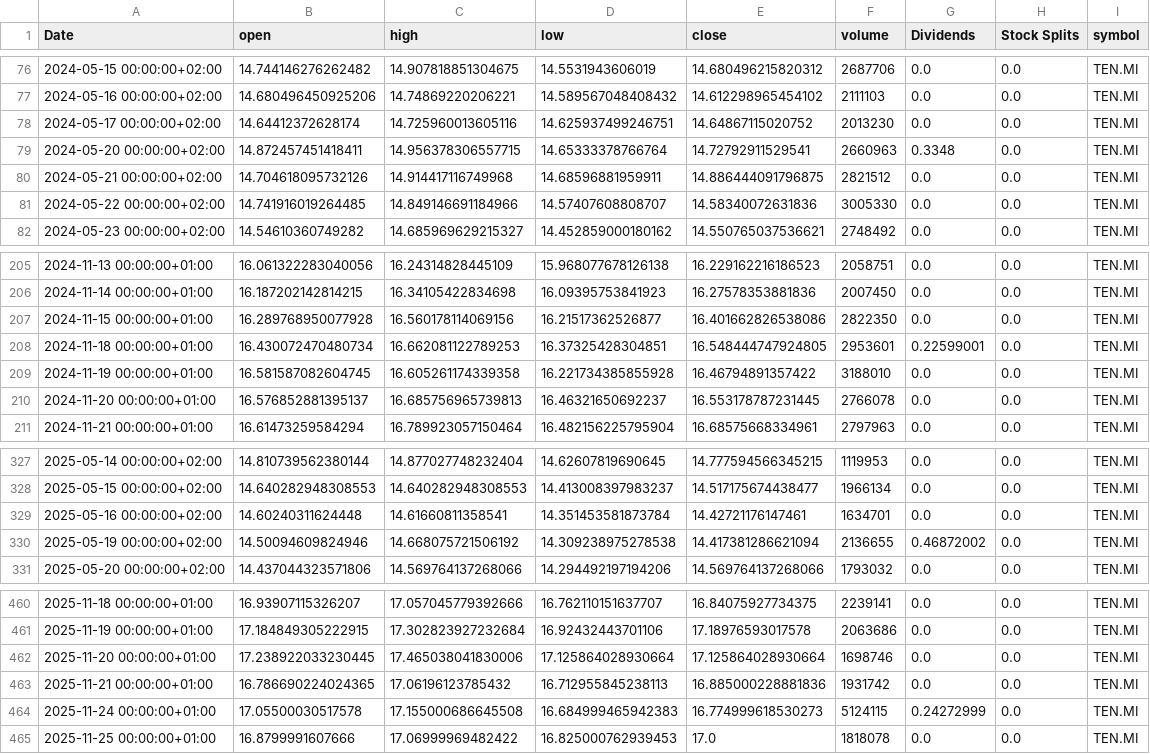
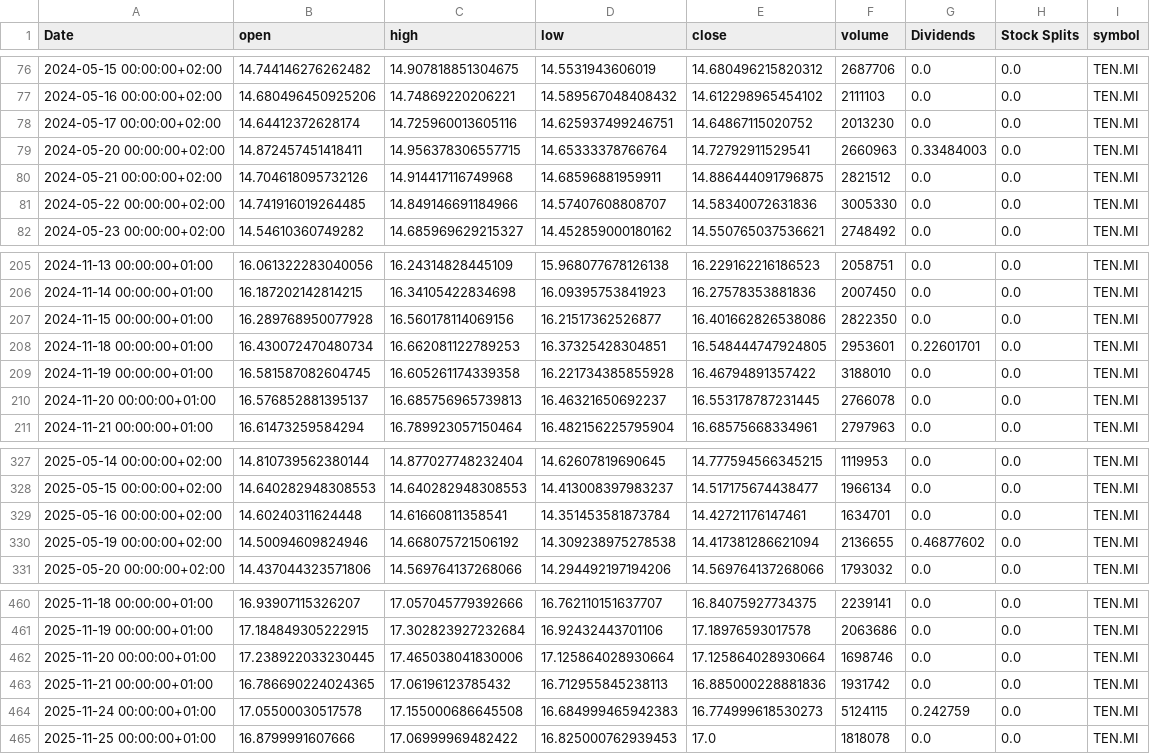
Before and after one commit to valeriofaggi/TradingClaude, a CSV file: data/TEN_MI_historical.csv, drawn as a sheet; only a part is shown, gaps mark what is left out.

```diff
--- a/data/TEN_MI_historical.csv
+++ b/data/TEN_MI_historical.csv
@@ -78,3 +78,3 @@ Date,open,high,low,close,volume,Dividends,Stock Splits,symbol
 2024-05-17 00:00:00+02:00,14.64412372628174,14.725960013605116,14.625937499246751,14.64867115020752,2013230,0.0,0.0,TEN.MI
-2024-05-20 00:00:00+02:00,14.872457451418411,14.956378306557715,14.65333378766764,14.72792911529541,2660963,0.3348,0.0,TEN.MI
+2024-05-20 00:00:00+02:00,14.872457451418411,14.956378306557715,14.65333378766764,14.72792911529541,2660963,0.33484003,0.0,TEN.MI
 2024-05-21 00:00:00+02:00,14.704618095732126,14.914417116749968,14.68596881959911,14.886444091796875,2821512,0.0,0.0,TEN.MI
@@ -207,3 +207,3 @@ Date,open,high,low,close,volume,Dividends,Stock Splits,symbol
 2024-11-15 00:00:00+01:00,16.289768950077928,16.560178114069156,16.21517362526877,16.401662826538086,2822350,0.0,0.0,TEN.MI
-2024-11-18 00:00:00+01:00,16.430072470480734,16.662081122789253,16.37325428304851,16.548444747924805,2953601,0.22599001,0.0,TEN.MI
+2024-11-18 00:00:00+01:00,16.430072470480734,16.662081122789253,16.37325428304851,16.548444747924805,2953601,0.22601701,0.0,TEN.MI
 2024-11-19 00:00:00+01:00,16.581587082604745,16.605261174339358,16.221734385855928,16.46794891357422,3188010,0.0,0.0,TEN.MI
@@ -329,3 +329,3 @@ Date,open,high,low,close,volume,Dividends,Stock Splits,symbol
 2025-05-16 00:00:00+02:00,14.60240311624448,14.61660811358541,14.351453581873784,14.42721176147461,1634701,0.0,0.0,TEN.MI
-2025-05-19 00:00:00+02:00,14.50094609824946,14.668075721506192,14.309238975278538,14.417381286621094,2136655,0.46872002,0.0,TEN.MI
+2025-05-19 00:00:00+02:00,14.50094609824946,14.668075721506192,14.309238975278538,14.417381286621094,2136655,0.46877602,0.0,TEN.MI
 2025-05-20 00:00:00+02:00,14.437044323571806,14.569764137268066,14.294492197194206,14.569764137268066,1793032,0.0,0.0,TEN.MI
@@ -463,3 +463,3 @@ Date,open,high,low,close,volume,Dividends,Stock Splits,symbol
 2025-11-21 00:00:00+01:00,16.786690224024365,17.06196123785432,16.712955845238113,16.885000228881836,1931742,0.0,0.0,TEN.MI
-2025-11-24 00:00:00+01:00,17.05500030517578,17.155000686645508,16.684999465942383,16.774999618530273,5124115,0.24272999,0.0,TEN.MI
+2025-11-24 00:00:00+01:00,17.05500030517578,17.155000686645508,16.684999465942383,16.774999618530273,5124115,0.242759,0.0,TEN.MI
 2025-11-25 00:00:00+01:00,16.8799991607666,17.06999969482422,16.825000762939453,17.0,1818078,0.0,0.0,TEN.MI
```
Also changed, not shown: data/BAMI_MI_historical.csv, data/ENEL_MI_historical.csv, 4 other files.
